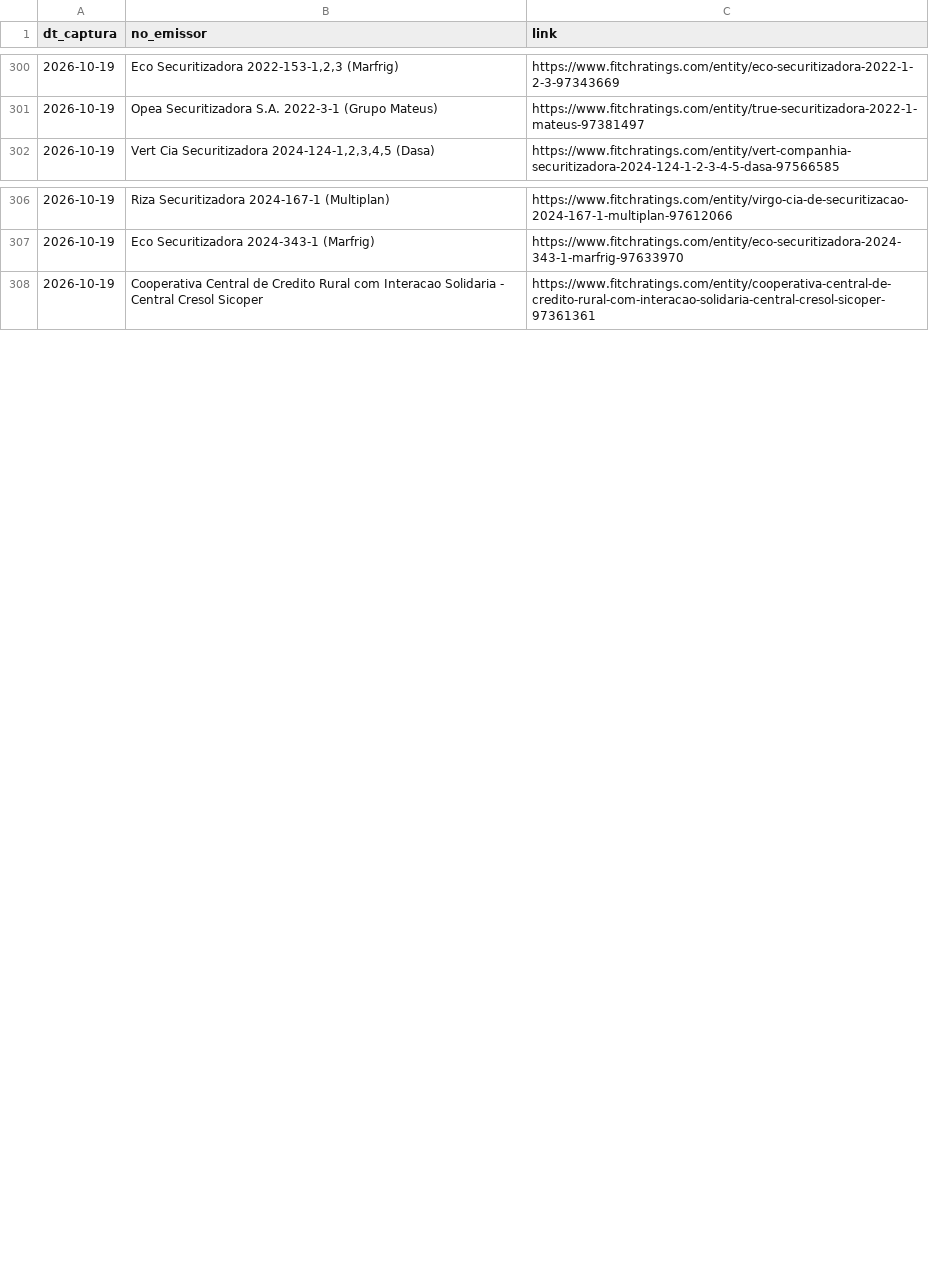
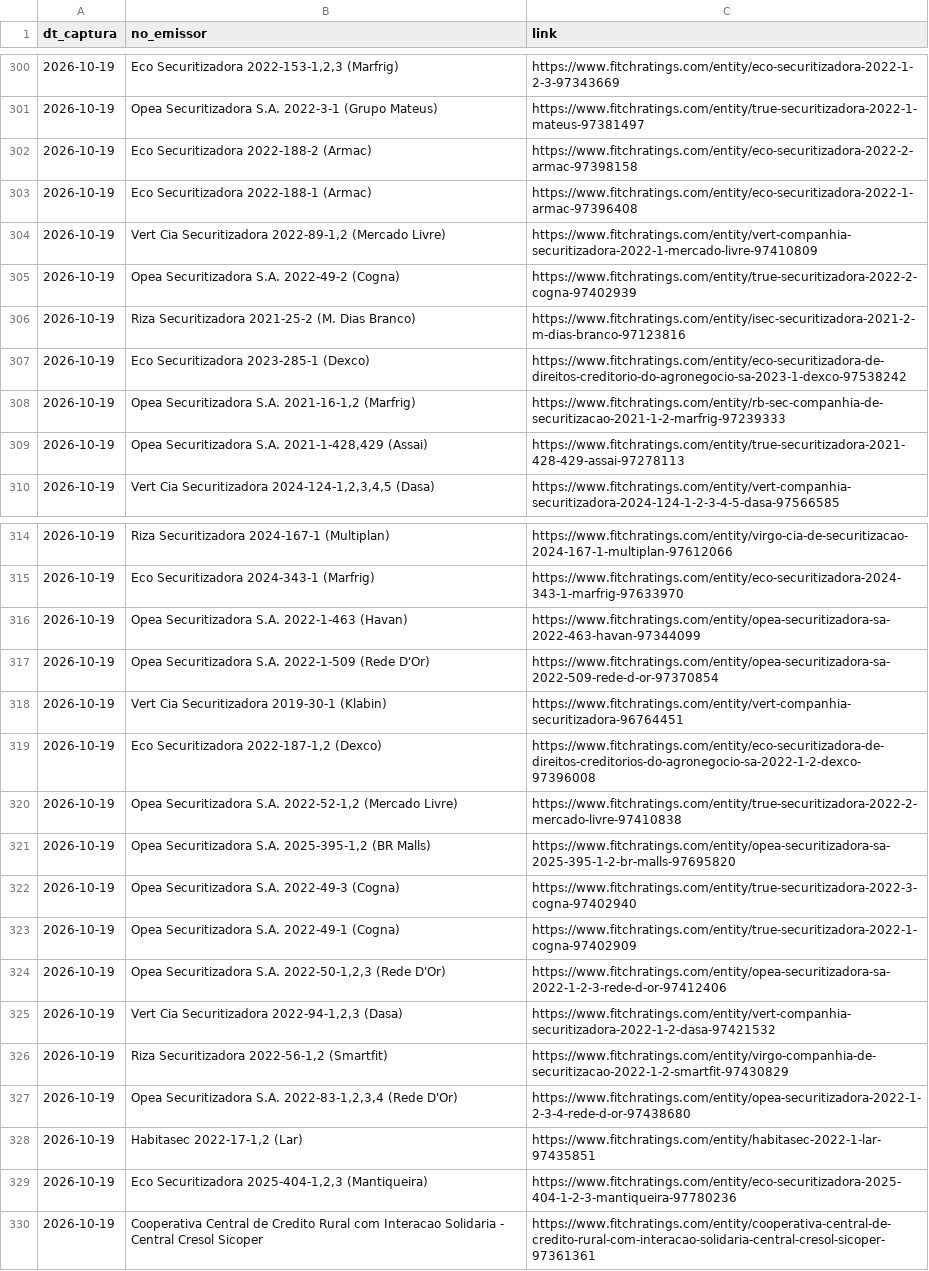
Before and after one commit to PulseDataLabs/PulseRatingsBrasil, a CSV file: data/fitch_emissores.csv, drawn as a sheet; only a part is shown, gaps mark what is left out; the diff covers the shown part only.

```diff
--- a/data/fitch_emissores.csv
+++ b/data/fitch_emissores.csv
@@ -301,2 +301,10 @@ dt_captura,no_emissor,link
 2026-10-19,Opea Securitizadora S.A. 2022-3-1 (Grupo Mateus),https://www.fitchratings.com/entity/true-securitizadora-2022-1-mateus-97381497
+2026-10-19,Eco Securitizadora 2022-188-2 (Armac),https://www.fitchratings.com/entity/eco-securitizadora-2022-2-armac-97398158
+2026-10-19,Eco Securitizadora 2022-188-1 (Armac),https://www.fitchratings.com/entity/eco-securitizadora-2022-1-armac-97396408
+2026-10-19,"Vert Cia Securitizadora 2022-89-1,2 (Mercado Livre)",https://www.fitchratings.com/entity/vert-companhia-securitizadora-2022-1-mercado-livre-97410809
+2026-10-19,Opea Securitizadora S.A. 2022-49-2 (Cogna),https://www.fitchratings.com/entity/true-securitizadora-2022-2-cogna-97402939
+2026-10-19,Riza Securitizadora 2021-25-2 (M. Dias Branco),https://www.fitchratings.com/entity/isec-securitizadora-2021-2-m-dias-branco-97123816
+2026-10-19,Eco Securitizadora 2023-285-1 (Dexco),https://www.fitchratings.com/entity/eco-securitizadora-de-direitos-creditorio-do-agronegocio-sa-2023-1-dexco-97538242
+2026-10-19,"Opea Securitizadora S.A. 2021-16-1,2 (Marfrig)",https://www.fitchratings.com/entity/rb-sec-companhia-de-securitizacao-2021-1-2-marfrig-97239333
+2026-10-19,"Opea Securitizadora S.A. 2021-1-428,429 (Assai)",https://www.fitchratings.com/entity/true-securitizadora-2021-428-429-assai-97278113
 2026-10-19,"Vert Cia Securitizadora 2024-124-1,2,3,4,5 (Dasa)",https://www.fitchratings.com/entity/vert-companhia-securitizadora-2024-124-1-2-3-4-5-dasa-97566585
@@ -307,2 +315,16 @@ dt_captura,no_emissor,link
 2026-10-19,Eco Securitizadora 2024-343-1 (Marfrig),https://www.fitchratings.com/entity/eco-securitizadora-2024-343-1-marfrig-97633970
+2026-10-19,Opea Securitizadora S.A. 2022-1-463 (Havan),https://www.fitchratings.com/entity/opea-securitizadora-sa-2022-463-havan-97344099
+2026-10-19,Opea Securitizadora S.A. 2022-1-509 (Rede D'Or),https://www.fitchratings.com/entity/opea-securitizadora-sa-2022-509-rede-d-or-97370854
+2026-10-19,Vert Cia Securitizadora 2019-30-1 (Klabin),https://www.fitchratings.com/entity/vert-companhia-securitizadora-96764451
+2026-10-19,"Eco Securitizadora 2022-187-1,2 (Dexco)",https://www.fitchratings.com/entity/eco-securitizadora-de-direitos-creditorios-do-agronegocio-sa-2022-1-2-dexco-97396008
+2026-10-19,"Opea Securitizadora S.A. 2022-52-1,2 (Mercado Livre)",https://www.fitchratings.com/entity/true-securitizadora-2022-2-mercado-livre-97410838
+2026-10-19,"Opea Securitizadora S.A. 2025-395-1,2 (BR Malls)",https://www.fitchratings.com/entity/opea-securitizadora-sa-2025-395-1-2-br-malls-97695820
+2026-10-19,Opea Securitizadora S.A. 2022-49-3 (Cogna),https://www.fitchratings.com/entity/true-securitizadora-2022-3-cogna-97402940
+2026-10-19,Opea Securitizadora S.A. 2022-49-1 (Cogna),https://www.fitchratings.com/entity/true-securitizadora-2022-1-cogna-97402909
+2026-10-19,"Opea Securitizadora S.A. 2022-50-1,2,3 (Rede D'Or)",https://www.fitchratings.com/entity/opea-securitizadora-sa-2022-1-2-3-rede-d-or-97412406
+2026-10-19,"Vert Cia Securitizadora 2022-94-1,2,3 (Dasa)",https://www.fitchratings.com/entity/vert-companhia-securitizadora-2022-1-2-dasa-97421532
+2026-10-19,"Riza Securitizadora 2022-56-1,2 (Smartfit)",https://www.fitchratings.com/entity/virgo-companhia-de-securitizacao-2022-1-2-smartfit-97430829
+2026-10-19,"Opea Securitizadora S.A. 2022-83-1,2,3,4 (Rede D'Or)",https://www.fitchratings.com/entity/opea-securitizadora-2022-1-2-3-4-rede-d-or-97438680
+2026-10-19,"Habitasec 2022-17-1,2 (Lar)",https://www.fitchratings.com/entity/habitasec-2022-1-lar-97435851
+2026-10-19,"Eco Securitizadora 2025-404-1,2,3 (Mantiqueira)",https://www.fitchratings.com/entity/eco-securitizadora-2025-404-1-2-3-mantiqueira-97780236
 2026-10-19,Cooperativa Central de Credito Rural com Interacao Solidaria - Central Cresol Sicoper,https://www.fitchratings.com/entity/cooperativa-central-de-credito-rural-com-interacao-solidaria-central-cresol-sicoper-97361361
```
Also changed, not shown: 2 added rows and 37 moved rows elsewhere in this file, data/austin_ratings.csv, data/emissores_consolidado.csv, 16 other files.
